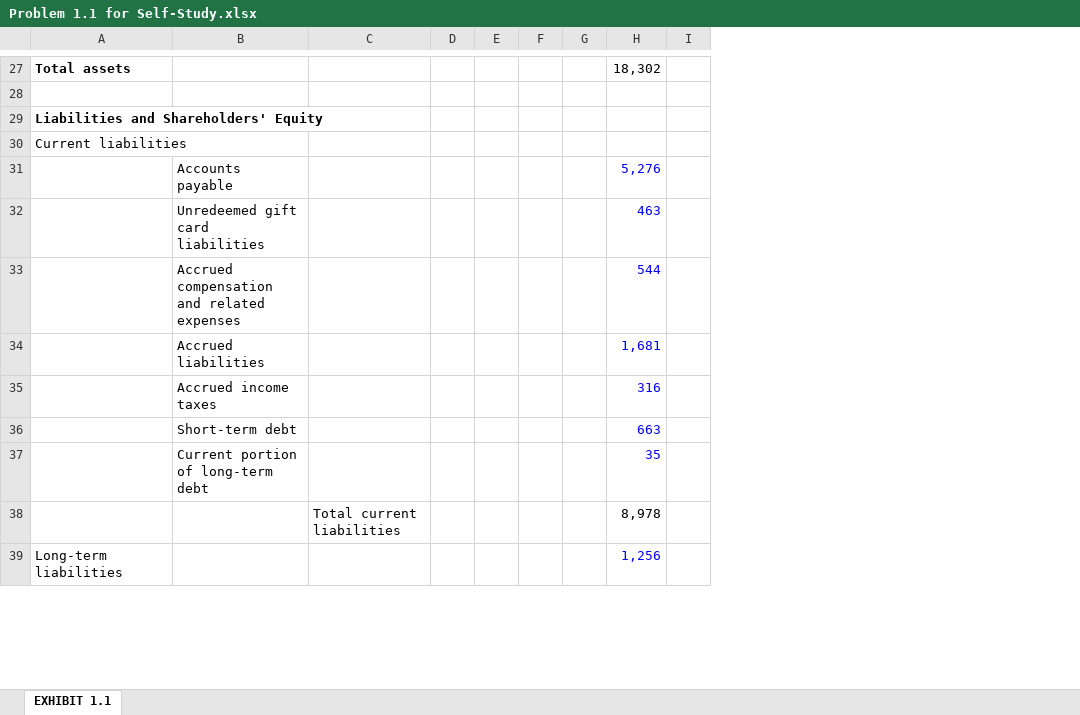
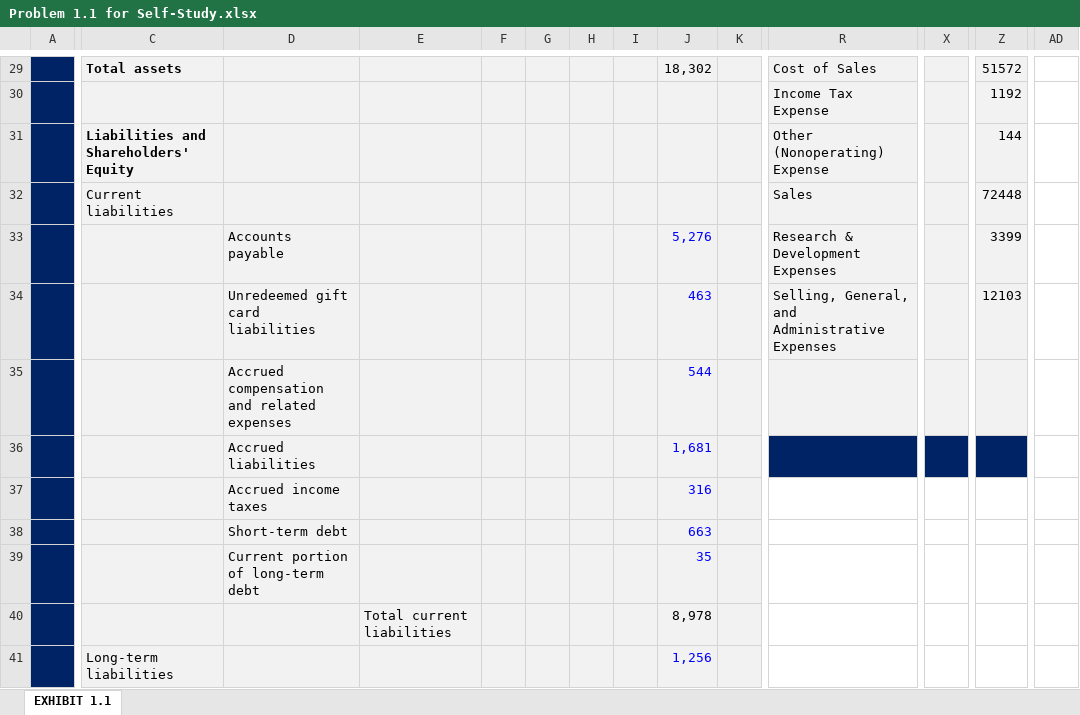
Before and after one commit to eoliver/financial-accounting, an Excel workbook: Part-01-Chapter-01/P01-CH01-Section-03-Problem-1-1-for-Self-Study/Problem 1.1 for Self-Study.xlsx, sheet EXHIBIT 1.1, drawn as a sheet; only a part is shown, gaps mark what is left out; values as stored, in another font and other column widths than the file's, no borders; addresses are those after the commit; rows hold the shown columns only; the diff covers the shown part only; the diff names each change by its address in the sheet, - before the commit and + after, or states it on an @@ line.

```diff
--- a/Part-01-Chapter-01/P01-CH01-Section-03-Problem-1-1-for-Self-Study/Problem 1.1 for Self-Study.xlsx (sheet EXHIBIT 1.1)
+++ b/Part-01-Chapter-01/P01-CH01-Section-03-Problem-1-1-for-Self-Study/Problem 1.1 for Self-Study.xlsx (sheet EXHIBIT 1.1)
+column A, empty
+column R, rows 29-34: Cost of Sales | Income Tax Expense | Other (Nonoperating) Expense | Sales | Research & Development Expenses | Selling, General, and Administrative Expenses
+column X, empty
+column Z, rows 29-34: 51572 | 1192 | 144 | 72448 | 3399 | 12103
+column AD, empty
-C29:K41 fill: none
+C29:K41 fill: #F2F2F2
-row 30: (empty)
+row 30:  |  |  |  |  |  |  |  |  |  | Income Tax Expense |  | 1192
```
Also changed, not shown: 2 added rows, 15 added columns and cell formats elsewhere in this sheet, formulas that keep their value.
